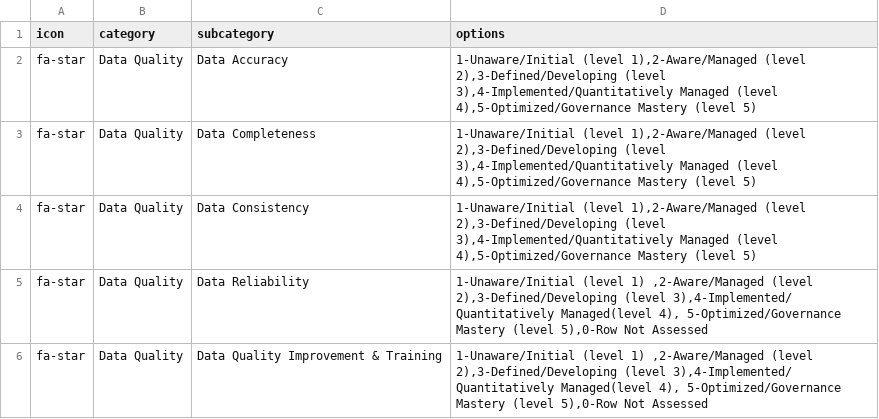
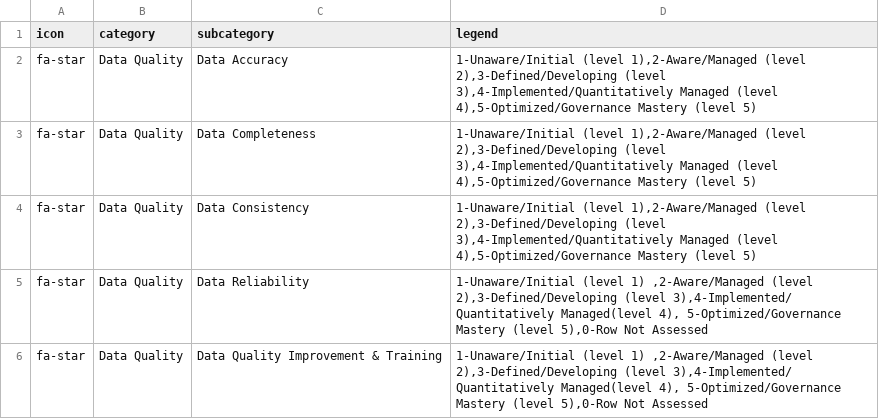
Before and after one commit to SoabeeAhmed/Data-Governance-Website, a CSV file: public/data/Heading.csv, drawn as a sheet; only a part is shown.

Commit message:
legend added

```diff
--- a/public/data/Heading.csv
+++ b/public/data/Heading.csv
@@ -1,2 +1,2 @@
-icon,category,subcategory,options
+icon,category,subcategory,legend
 fa-star,Data Quality,Data Accuracy,"1-Unaware/Initial (level 1),2-Aware/Managed (level 2),3-Defined/Developing (level 3),4-Implemented/Quantitatively Managed (level 4),5-Optimized/Governance Mastery (level 5)"
```
Also changed, not shown: 1 other file.
